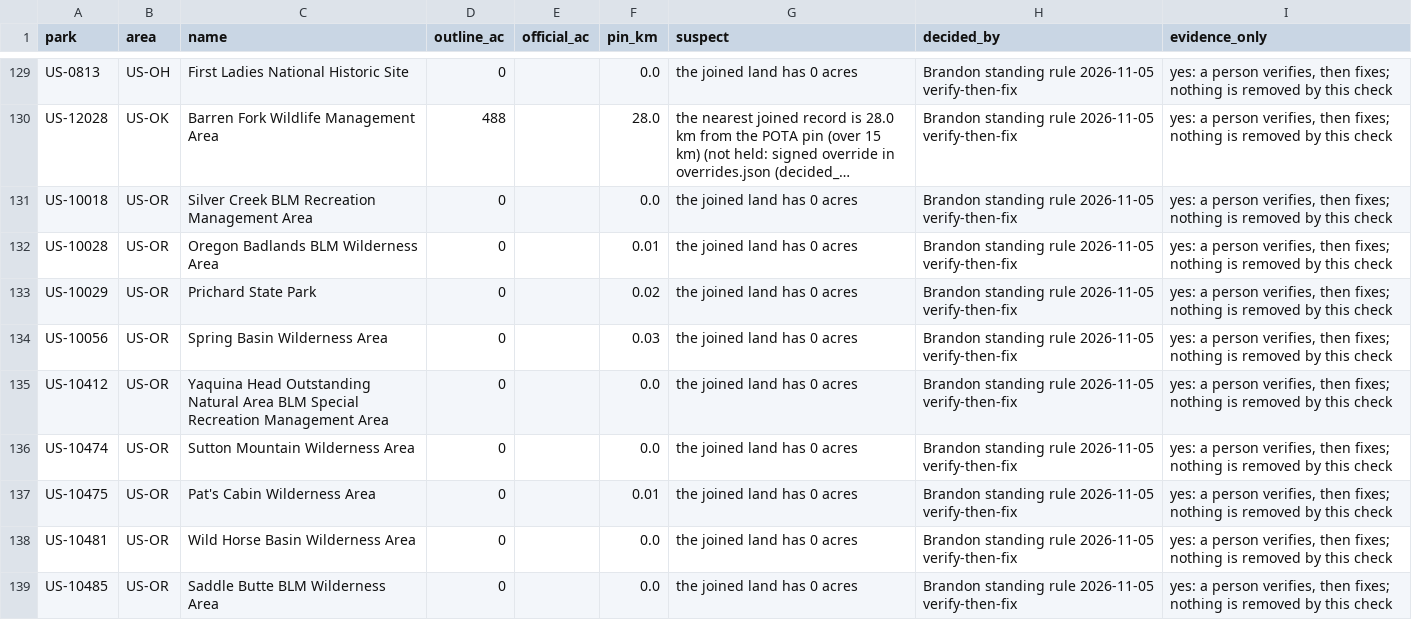
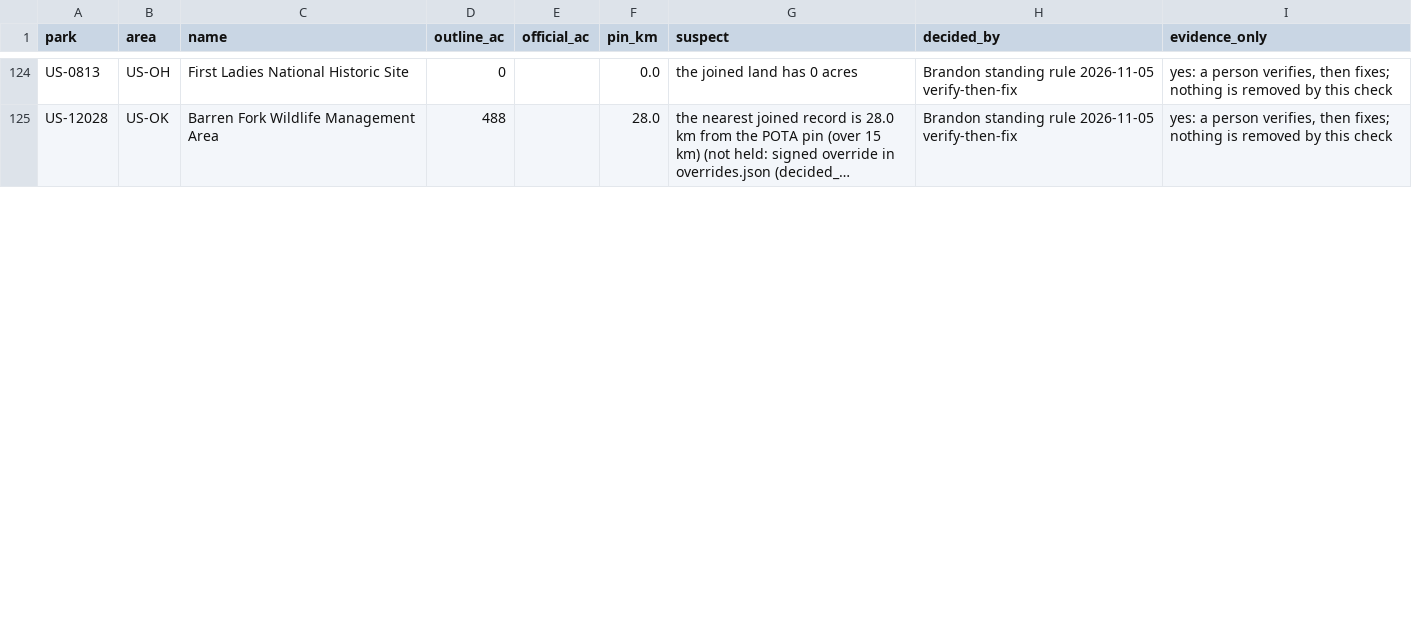
Before and after one commit to KentuckyPortableClub/KPC-Links, a CSV file: data/us-key/review/join-check.csv, drawn as a sheet; only a part is shown, gaps mark what is left out; long unchanged cells end in …; removed rows and columns are numbered as before the commit, all else as after; the diff covers the shown part only; the diff names each change by its address in the sheet, - before the commit and + after, or states it on an @@ line.

```diff
--- a/data/us-key/review/join-check.csv
+++ b/data/us-key/review/join-check.csv
-row 131: US-10018 | US-OR | Silver Creek BLM Recreation Management Area | 0 |  | 0.0 | the joined land has 0 acres | Brandon standing rule 2026-11-05 verify-then-fix | yes: a person verifies, then fixes; nothing is removed by this check
-row 132: US-10028 | US-OR | Oregon Badlands BLM Wilderness Area | 0 |  | 0.01 | the joined land has 0 acres | Brandon standing rule 2026-11-05 verify-then-fix | yes: a person verifies, then fixes; nothing is removed by this check
-row 133: US-10029 | US-OR | Prichard State Park | 0 |  | 0.02 | the joined land has 0 acres | Brandon standing rule 2026-11-05 verify-then-fix | yes: a person verifies, then fixes; nothing is removed by this check
-row 134: US-10056 | US-OR | Spring Basin Wilderness Area | 0 |  | 0.03 | the joined land has 0 acres | Brandon standing rule 2026-11-05 verify-then-fix | yes: a person verifies, then fixes; nothing is removed by this check
-row 135: US-10412 | US-OR | Yaquina Head Outstanding Natural Area BLM Special Recreation Management Area | 0 |  | 0.0 | the joined land has 0 acres | Brandon standing rule 2026-11-05 verify-then-fix | yes: a person verifies, then fixes; nothing is removed by this check
-row 136: US-10474 | US-OR | Sutton Mountain Wilderness Area | 0 |  | 0.0 | the joined land has 0 acres | Brandon standing rule 2026-11-05 verify-then-fix | yes: a person verifies, then fixes; nothing is removed by this check
-row 137: US-10475 | US-OR | Pat's Cabin Wilderness Area | 0 |  | 0.01 | the joined land has 0 acres | Brandon standing rule 2026-11-05 verify-then-fix | yes: a person verifies, then fixes; nothing is removed by this check
-row 138: US-10481 | US-OR | Wild Horse Basin Wilderness Area | 0 |  | 0.0 | the joined land has 0 acres | Brandon standing rule 2026-11-05 verify-then-fix | yes: a person verifies, then fixes; nothing is removed by this check
-row 139: US-10485 | US-OR | Saddle Butte BLM Wilderness Area | 0 |  | 0.0 | the joined land has 0 acres | Brandon standing rule 2026-11-05 verify-then-fix | yes: a person verifies, then fixes; nothing is removed by this check
```
Also changed, not shown: 1 added row and 12 removed rows elsewhere in this file, data/us-key/review/held-joins-ledger.csv, data/us-key/review/held-joins.csv, 20 other files.
